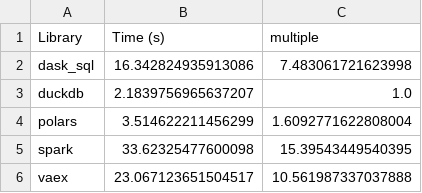
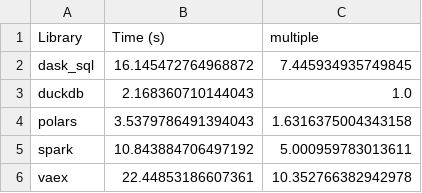
Before and after one commit to EthanRosenthal/medium-data-bakeoff, a CSV file: results/results.csv, drawn as a sheet.

```diff
--- a/results/results.csv
+++ b/results/results.csv
@@ -1,6 +1,6 @@
 Library,Time (s),multiple
-dask_sql,16.342824935913086,7.483061721623998
-duckdb,2.1839756965637207,1.0
-polars,3.514622211456299,1.6092771622808004
-spark,33.62325477600098,15.39543449540395
-vaex,23.067123651504517,10.561987337037888
+dask_sql,16.145472764968872,7.445934935749845
+duckdb,2.168360710144043,1.0
+polars,3.5379786491394043,1.6316375004343158
+spark,10.843884706497192,5.000959783013611
+vaex,22.44853186607361,10.352766382942978
```
Also changed, not shown: 2 other files.
